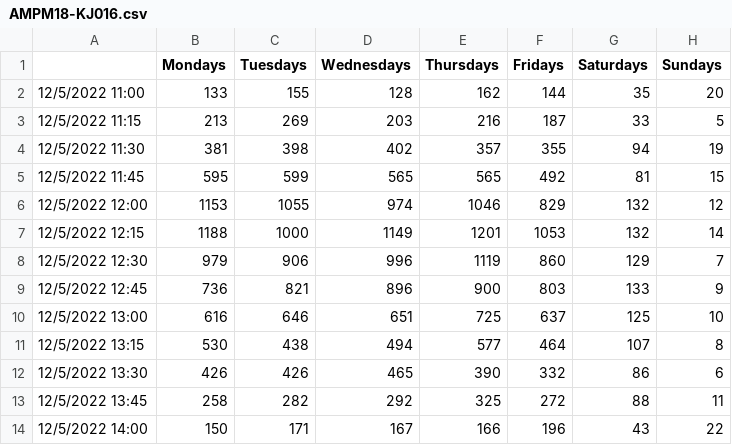
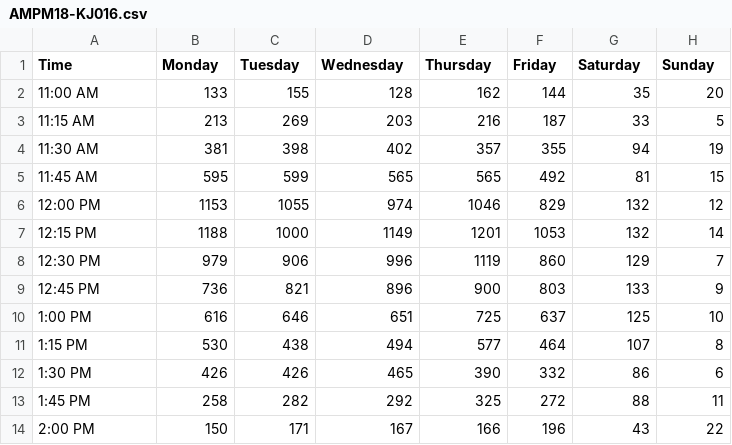
Before and after one commit to erico19/katsura-crowding, a CSV file: backend/historical_averages/AMPM18-KJ016.csv, drawn as a sheet.

Commit message:
updated historical averages

```diff
--- a/backend/historical_averages/AMPM18-KJ016.csv
+++ b/backend/historical_averages/AMPM18-KJ016.csv
@@ -1,14 +1,14 @@
-,Mondays,Tuesdays,Wednesdays,Thursdays,Fridays,Saturdays,Sundays
-12/5/2022 11:00,133,155,128,162,144,35,20
-12/5/2022 11:15,213,269,203,216,187,33,5
-12/5/2022 11:30,381,398,402,357,355,94,19
-12/5/2022 11:45,595,599,565,565,492,81,15
-12/5/2022 12:00,1153,1055,974,1046,829,132,12
-12/5/2022 12:15,1188,1000,1149,1201,1053,132,14
-12/5/2022 12:30,979,906,996,1119,860,129,7
-12/5/2022 12:45,736,821,896,900,803,133,9
-12/5/2022 13:00,616,646,651,725,637,125,10
-12/5/2022 13:15,530,438,494,577,464,107,8
-12/5/2022 13:30,426,426,465,390,332,86,6
-12/5/2022 13:45,258,282,292,325,272,88,11
-12/5/2022 14:00,150,171,167,166,196,43,22
+Time,Monday,Tuesday,Wednesday,Thursday,Friday,Saturday,Sunday
+11:00 AM,133,155,128,162,144,35,20
+11:15 AM,213,269,203,216,187,33,5
+11:30 AM,381,398,402,357,355,94,19
+11:45 AM,595,599,565,565,492,81,15
+12:00 PM,1153,1055,974,1046,829,132,12
+12:15 PM,1188,1000,1149,1201,1053,132,14
+12:30 PM,979,906,996,1119,860,129,7
+12:45 PM,736,821,896,900,803,133,9
+1:00 PM,616,646,651,725,637,125,10
+1:15 PM,530,438,494,577,464,107,8
+1:30 PM,426,426,465,390,332,86,6
+1:45 PM,258,282,292,325,272,88,11
+2:00 PM,150,171,167,166,196,43,22
```
Also changed, not shown: backend/historical_averages/AMPM18-KJ009.csv, backend/historical_averages/AMPM18-KJ010.csv, 7 other files.
